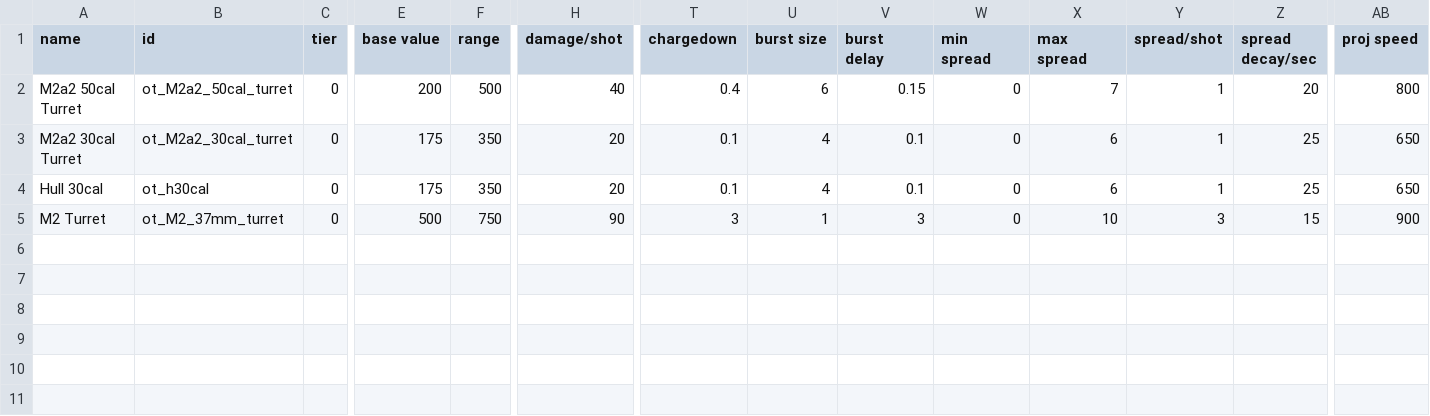
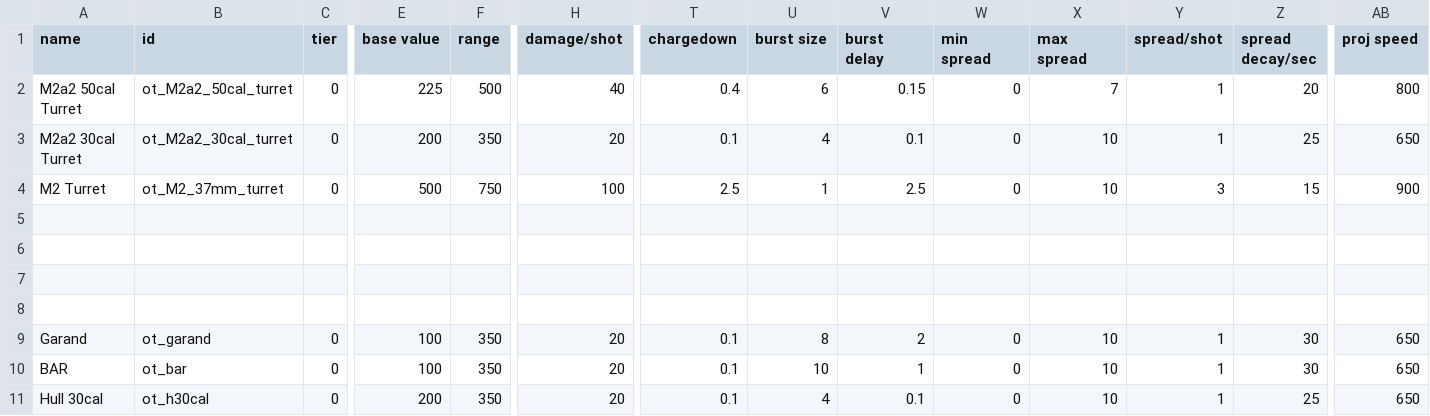
Before and after one commit to OfflcerSam/TankSector, a CSV file: data/weapons/weapon_data.csv, drawn as a sheet; only a part is shown, gaps mark what is left out; removed rows and columns are numbered as before the commit, all else as after; rows hold the shown columns only; the diff names each change by its address in the sheet, - before the commit and + after, or states it on an @@ line.

```diff
--- a/data/weapons/weapon_data.csv
+++ b/data/weapons/weapon_data.csv
-E2 (base value): 200
+E2 (base value): 225
-E3 (base value): 175
+E3 (base value): 200
-X3 (max spread): 6
+X3 (max spread): 10
+row 4: M2 Turret | ot_M2_37mm_turret | 0 | 500 | 750 | 100 | 2.5 | 1 | 2.5 | 0 | 10 | 3 | 15 | 900
+row 5: (empty)
+row 6: (empty)
+row 7: (empty)
+row 8: (empty)
+row 9: Garand | ot_garand | 0 | 100 | 350 | 20 | 0.1 | 8 | 2 | 0 | 10 | 1 | 30 | 650
+row 10: BAR | ot_bar | 0 | 100 | 350 | 20 | 0.1 | 10 | 1 | 0 | 10 | 1 | 30 | 650
-E11 (base value): 175
+E11 (base value): 200
-X11 (max spread): 6
+X11 (max spread): 10
-row 5: M2 Turret | ot_M2_37mm_turret | 0 | 500 | 750 | 90 | 3 | 1 | 3 | 0 | 10 | 3 | 15 | 900
```
Also changed, not shown: data/hulls/ship_data.csv, data/hulls/wing_data.csv, 13 other files.
